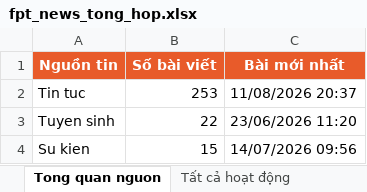
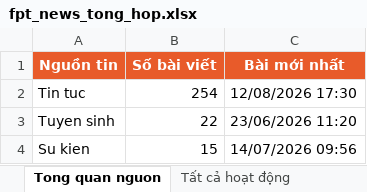
Before and after one commit to tienanh220102-boop/FacebookThing, an Excel workbook: Trang web FPT/fpt_news_tong_hop.xlsx, sheet Tong quan nguon, drawn as a sheet; values as stored, in another font and other column widths than the file's, no borders; the diff names each change by its address in the sheet, - before the commit and + after, or states it on an @@ line.

```diff
--- a/Trang web FPT/fpt_news_tong_hop.xlsx (sheet Tong quan nguon)
+++ b/Trang web FPT/fpt_news_tong_hop.xlsx (sheet Tong quan nguon)
-B2 (Số bài viết): 253
+B2 (Số bài viết): 254
-C2 (Bài mới nhất): 11/08/2026 20:37
+C2 (Bài mới nhất): 12/08/2026 17:30
```
Also changed, not shown: sheet 20 hoạt động mới nhất, sheet Tất cả hoạt động, 3 other files.
